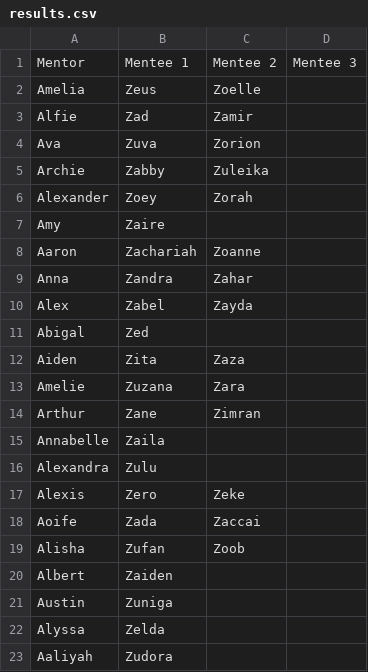
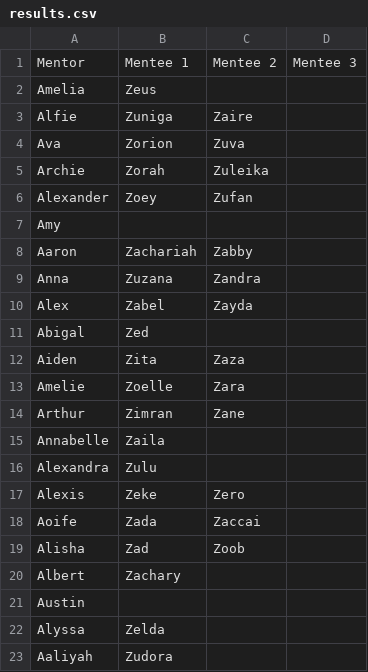
Before and after one commit to amberxie88/mentorship-algorithm, a CSV file: sp2021_anon/results.csv, drawn as a sheet.

```diff
--- a/sp2021_anon/results.csv
+++ b/sp2021_anon/results.csv
@@ -1,10 +1,10 @@
 Mentor,Mentee 1,Mentee 2,Mentee 3
-Amelia,Zeus,Zoelle
-Alfie,Zad,Zamir
-Ava,Zuva,Zorion
-Archie,Zabby,Zuleika
-Alexander,Zoey,Zorah
-Amy,Zaire
-Aaron,Zachariah,Zoanne
-Anna,Zandra,Zahar
+Amelia,Zeus
+Alfie,Zuniga,Zaire
+Ava,Zorion,Zuva
+Archie,Zorah,Zuleika
+Alexander,Zoey,Zufan
+Amy
+Aaron,Zachariah,Zabby
+Anna,Zuzana,Zandra
 Alex,Zabel,Zayda
@@ -12,11 +12,11 @@ Abigal,Zed
 Aiden,Zita,Zaza
-Amelie,Zuzana,Zara
-Arthur,Zane,Zimran
+Amelie,Zoelle,Zara
+Arthur,Zimran,Zane
 Annabelle,Zaila
 Alexandra,Zulu
-Alexis,Zero,Zeke
+Alexis,Zeke,Zero
 Aoife,Zada,Zaccai
-Alisha,Zufan,Zoob
-Albert,Zaiden
-Austin,Zuniga
+Alisha,Zad,Zoob
+Albert,Zachary
+Austin
 Alyssa,Zelda
```
Also changed, not shown: 8 other files.
